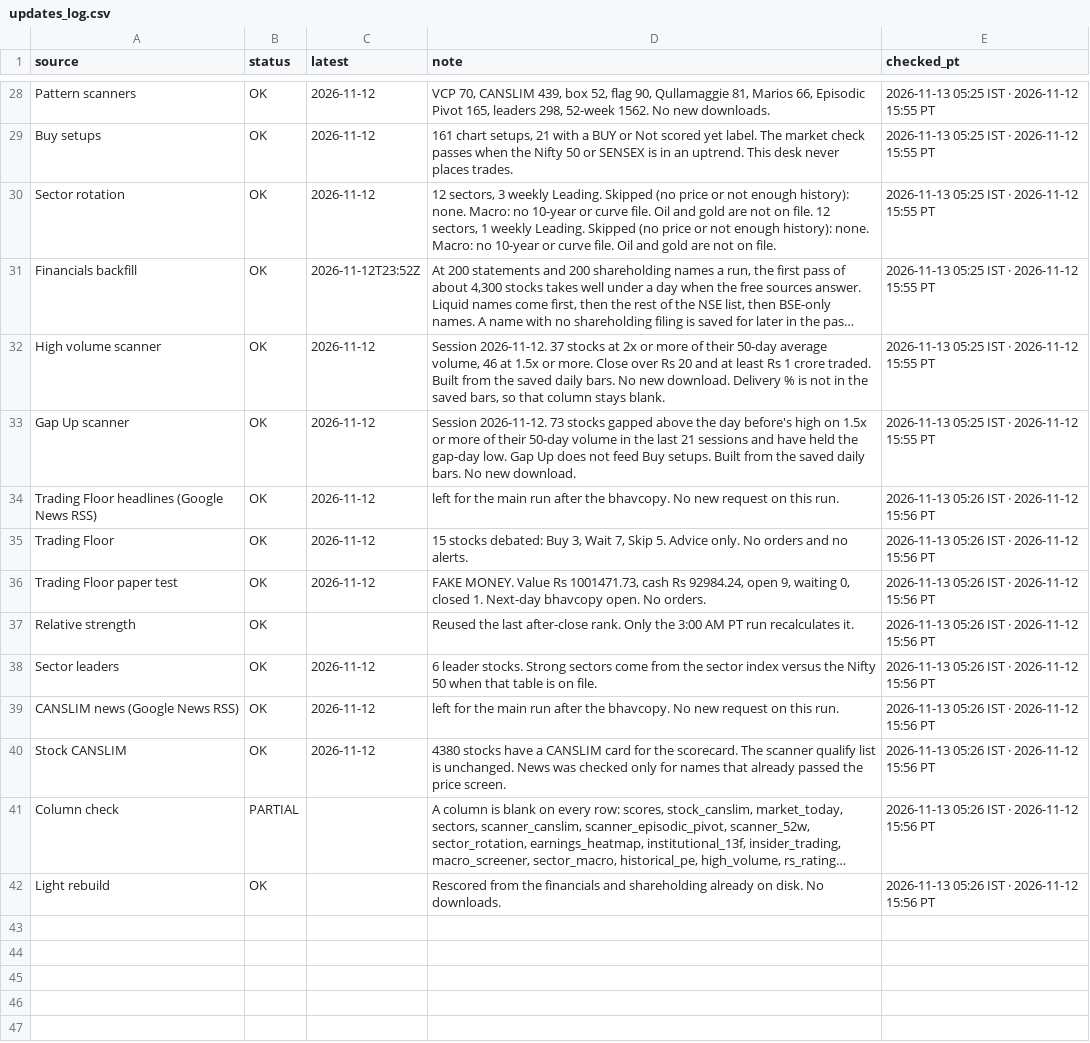
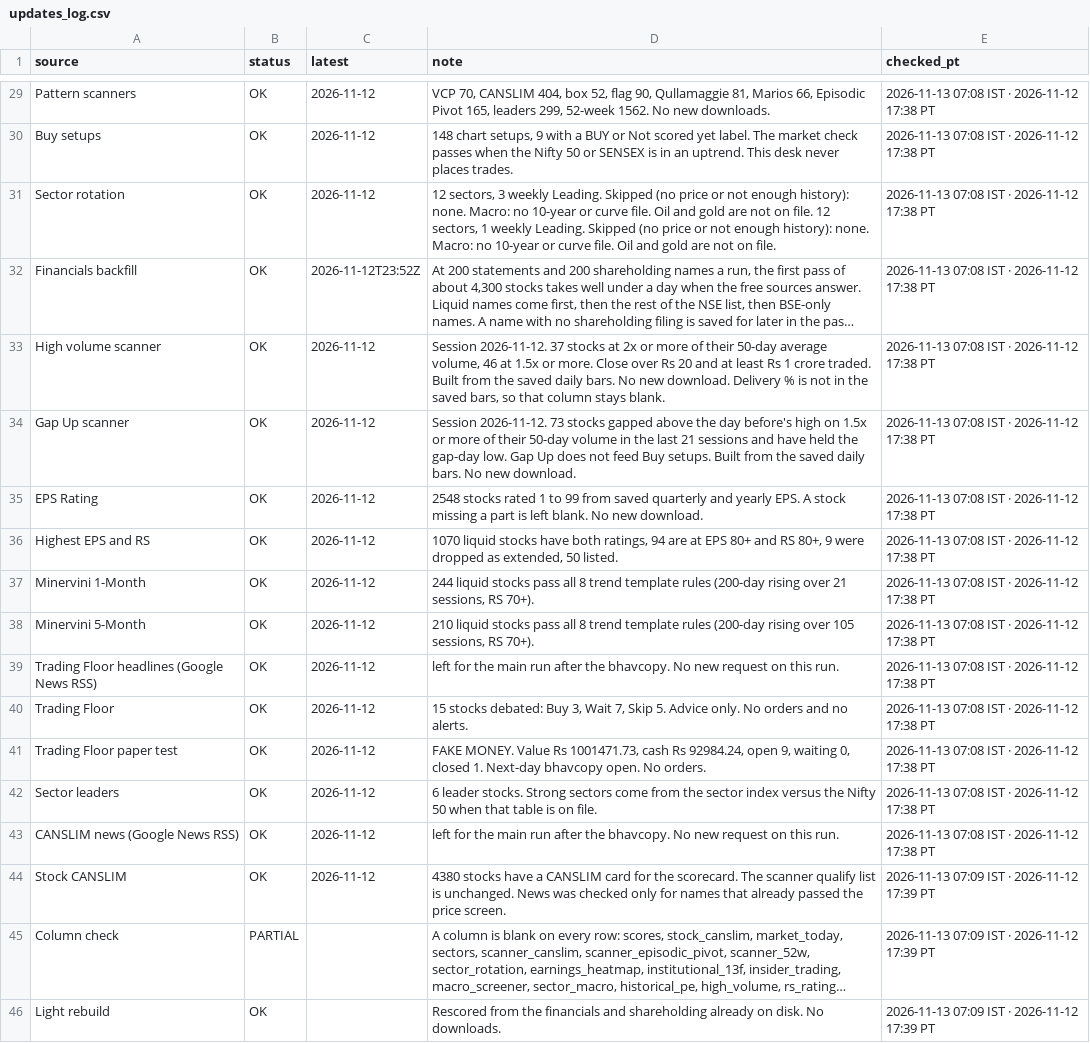
Before and after one commit to PatelNicknp/nicks-india-stock-desk, a CSV file: data/updates_log.csv, drawn as a sheet; only a part is shown, gaps mark what is left out; long unchanged cells end in …; removed rows and columns are numbered as before the commit, all else as after; the diff covers the shown part only; the diff names each change by its address in the sheet, - before the commit and + after, or states it on an @@ line.

```diff
--- a/data/updates_log.csv
+++ b/data/updates_log.csv
-D29 (note): …70, CANSLIM 439, box 52, flag 90, Qullamaggie 81, Marios 66, Episodic Pivot 165, leaders 298, 52-week 1562.…
+D29 (note): …70, CANSLIM 404, box 52, flag 90, Qullamaggie 81, Marios 66, Episodic Pivot 165, leaders 299, 52-week 1562.…
-E29:E34 (checked_pt): 2026-11-13 05:25 IST · 2026-11-12 15:55 PT
+E29:E34 (checked_pt): 2026-11-13 07:08 IST · 2026-11-12 17:38 PT
-D30 (note): 161 chart setups, 21 with a…
+D30 (note): 148 chart setups, 9 with a…
+row 35: EPS Rating | OK | 2026-11-12 | 2548 stocks rated 1 to 99 from saved quarterly and yearly EPS. A stock missing a part is left blank. No new download. | 2026-11-13 07:08 IST · 2026-11-12 17:38 PT
+row 36: Highest EPS and RS | OK | 2026-11-12 | 1070 liquid stocks have both ratings, 94 are at EPS 80+ and RS 80+, 9 were dropped as extended, 50 listed. | 2026-11-13 07:08 IST · 2026-11-12 17:38 PT
+row 37: Minervini 1-Month | OK | 2026-11-12 | 244 liquid stocks pass all 8 trend template rules (200-day rising over 21 sessions, RS 70+). | 2026-11-13 07:08 IST · 2026-11-12 17:38 PT
+row 38: Minervini 5-Month | OK | 2026-11-12 | 210 liquid stocks pass all 8 trend template rules (200-day rising over 105 sessions, RS 70+). | 2026-11-13 07:08 IST · 2026-11-12 17:38 PT
-E39:E41 (checked_pt): 2026-11-13 05:26 IST · 2026-11-12 15:56 PT
+E39:E41 (checked_pt): 2026-11-13 07:08 IST · 2026-11-12 17:38 PT
-row 37: Relative strength | OK |  | Reused the last after-close rank. Only the 3:00 AM PT run recalculates it. | 2026-11-13 05:26 IST · 2026-11-12 15:56 PT
-E42:E43 (checked_pt): 2026-11-13 05:26 IST · 2026-11-12 15:56 PT
+E42:E43 (checked_pt): 2026-11-13 07:08 IST · 2026-11-12 17:38 PT
-E44:E46 (checked_pt): 2026-11-13 05:26 IST · 2026-11-12 15:56 PT
+E44:E46 (checked_pt): 2026-11-13 07:09 IST · 2026-11-12 17:39 PT
```
Also changed, not shown: 1 added row and 26 edited cells elsewhere in this file, cache/rs_ratings.csv, data/help.csv, 49 other files.
